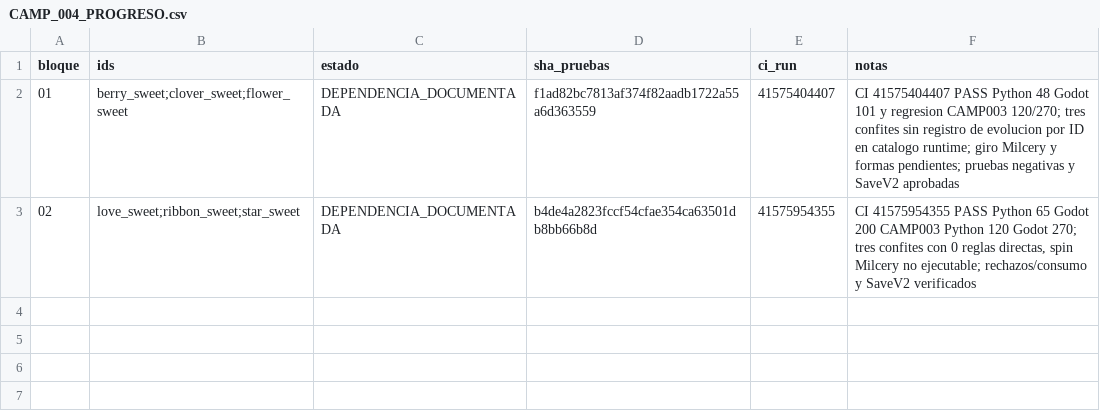
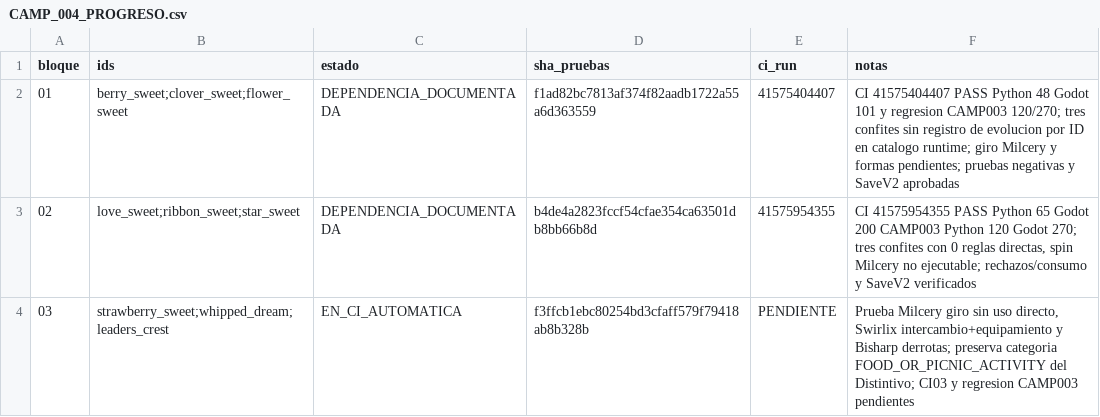
Before and after one commit to danielmariabardillo1412-creator/pokemon-calvo-, a CSV file: docs/coordination/items_parallel_v1/reports/W04/CAMP_004_PROGRESO.csv, drawn as a sheet.

Commit message:
docs(w04 camp004): progreso 03 para CI con formas e intercambio reales

```diff
--- a/docs/coordination/items_parallel_v1/reports/W04/CAMP_004_PROGRESO.csv
+++ b/docs/coordination/items_parallel_v1/reports/W04/CAMP_004_PROGRESO.csv
@@ -3 +3,2 @@ bloque,ids,estado,sha_pruebas,ci_run,notas
 02,love_sweet;ribbon_sweet;star_sweet,DEPENDENCIA_DOCUMENTADA,b4de4a2823fccf54cfae354ca63501db8bb66b8d,41575954355,"CI 41575954355 PASS Python 65 Godot 200 CAMP003 Python 120 Godot 270; tres confites con 0 reglas directas, spin Milcery no ejecutable; rechazos/consumo y SaveV2 verificados"
+03,strawberry_sweet;whipped_dream;leaders_crest,EN_CI_AUTOMATICA,f3ffcb1ebc80254bd3cfaff579f79418ab8b328b,PENDIENTE,"Prueba Milcery giro sin uso directo, Swirlix intercambio+equipamiento y Bisharp derrotas; preserva categoria FOOD_OR_PICNIC_ACTIVITY del Distintivo; CI03 y regresion CAMP003 pendientes"
```
